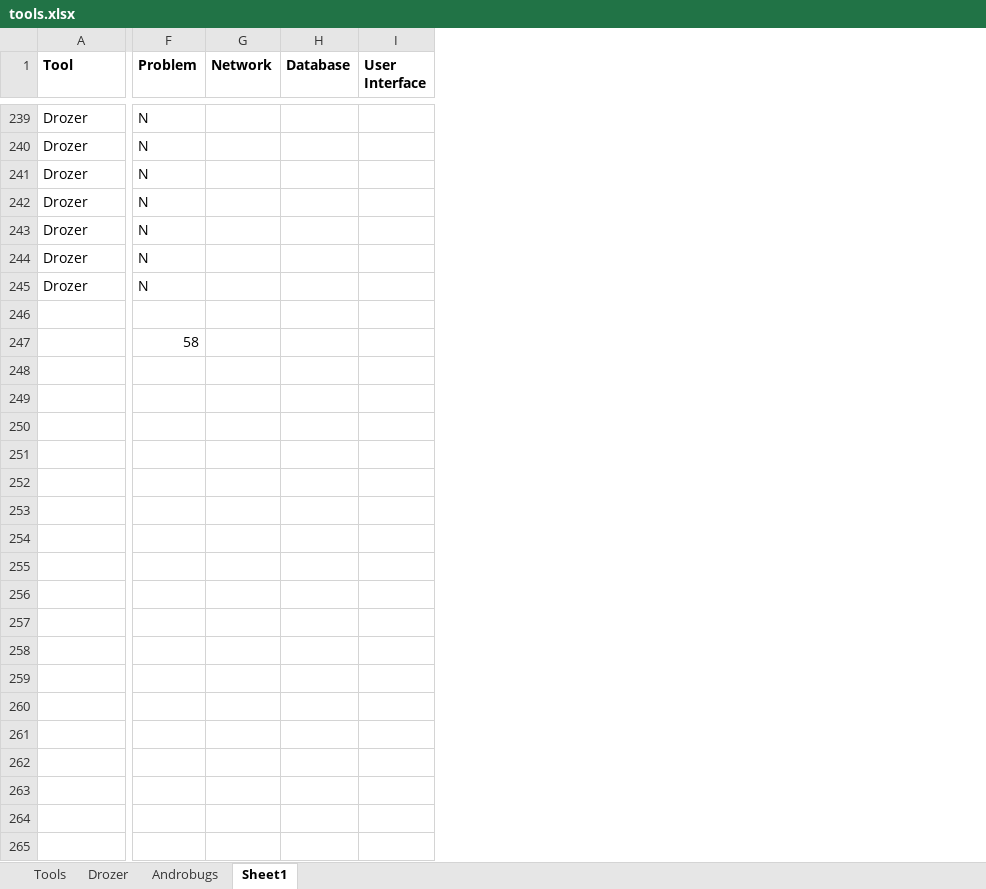
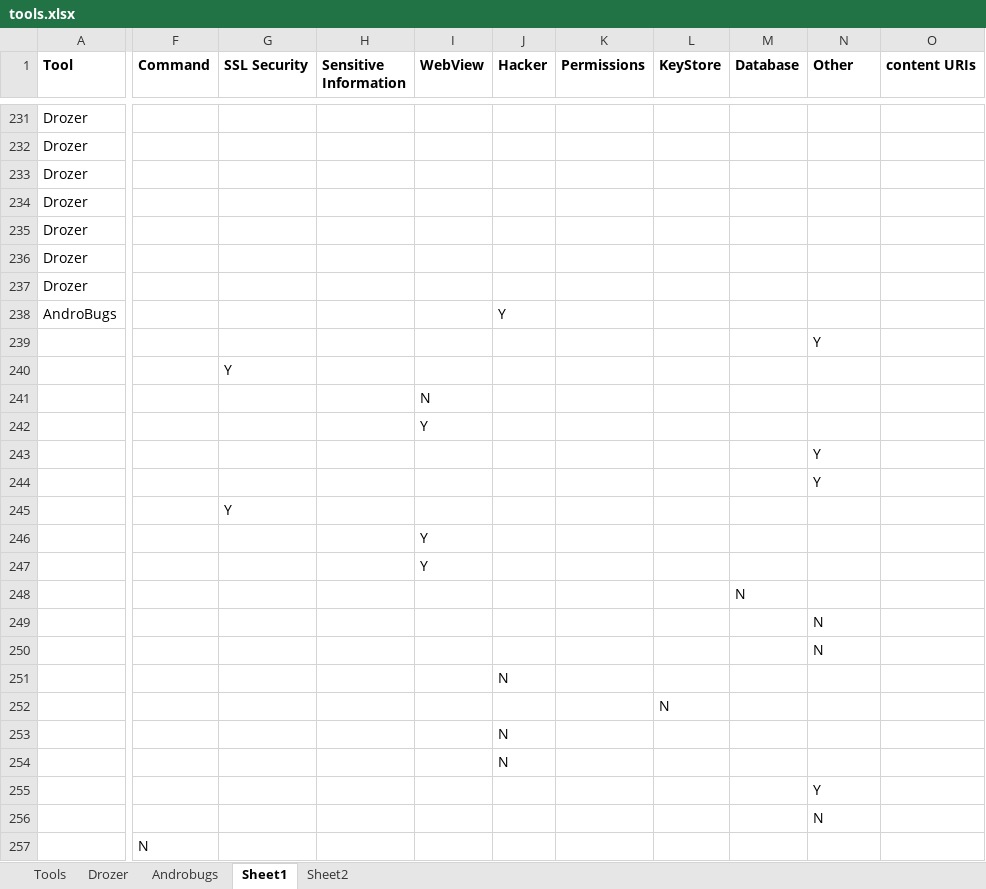
Before and after one commit to monica28/projectpaper, an Excel workbook: tools.xlsx, sheet Sheet1, drawn as a sheet; only a part is shown, gaps mark what is left out; values as stored, in another font and other column widths than the file's, no borders; removed rows and columns are numbered as before the commit, all else as after; rows hold the shown columns only; the diff covers the shown part only; the diff names each change by its address in the sheet, - before the commit and + after, or states it on an @@ line.

```diff
--- a/tools.xlsx (sheet Sheet1)
+++ b/tools.xlsx (sheet Sheet1)
+sheet tab: Sheet2
+column F (Command), empty
+column G (SSL Security), empty
+column H (Sensitive Information), empty
+column I (WebView), empty
+column J (Hacker), row 238: Y
+column K (Permissions), empty
+column L (KeyStore), empty
+column M (Database), empty
-column G (Network), empty
-column H (Database), empty
-column I (User Interface), empty
+column O (content URIs), empty
-N1: Problem
+N1: Other
-N231:N237 (Other): N
+N231:N237 (Other): (empty)
-row 238: (empty)
+row 238: AndroBugs |  |  |  |  | Y
-row 247:  | 58
+row 239:  |  |  |  |  |  |  |  |  | Y
+row 240:  |  | Y
+row 241:  |  |  |  | N
+row 242:  |  |  |  | Y
+row 243:  |  |  |  |  |  |  |  |  | Y
+row 244:  |  |  |  |  |  |  |  |  | Y
+row 245:  |  | Y
+row 246:  |  |  |  | Y
+row 247:  |  |  |  | Y
+row 248:  |  |  |  |  |  |  |  | N
+row 249:  |  |  |  |  |  |  |  |  | N
+row 250:  |  |  |  |  |  |  |  |  | N
+row 251:  |  |  |  |  | N
+row 252:  |  |  |  |  |  |  | N
+row 253:  |  |  |  |  | N
+row 254:  |  |  |  |  | N
+row 255:  |  |  |  |  |  |  |  |  | Y
+row 256:  |  |  |  |  |  |  |  |  | N
+row 257:  | N
```
Also changed, not shown: 34 added rows, 9 removed rows, 1 added column, 1 removed column, 164 edited cells and cell formats elsewhere in this sheet.
